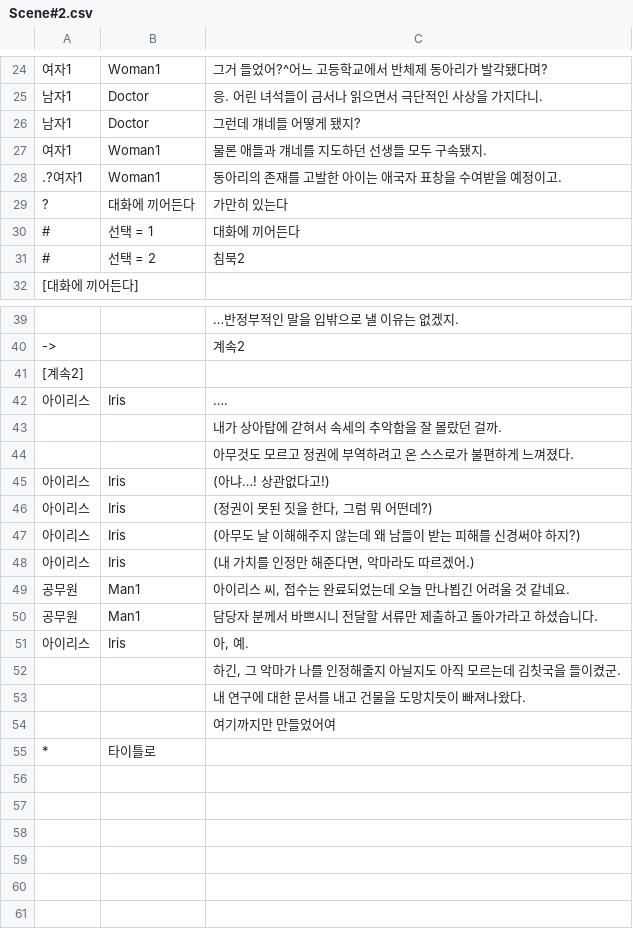
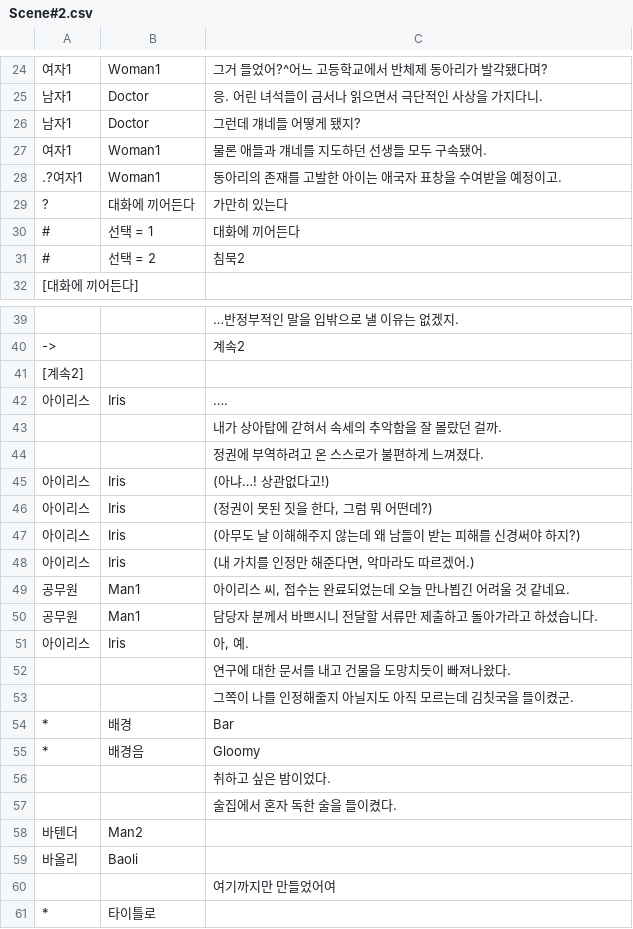
Before and after one commit to KimMinryoung/CardGame, a CSV file: Assets/Resources/Texts/Scene#2.csv, drawn as a sheet; only a part is shown, gaps mark what is left out; the diff names each change by its address in the sheet, - before the commit and + after, or states it on an @@ line.

```diff
--- a/Assets/Resources/Texts/Scene#2.csv
+++ b/Assets/Resources/Texts/Scene#2.csv
-C27: 물론 애들과 걔네를 지도하던 선생들 모두 구속됐지.
+C27: 물론 애들과 걔네를 지도하던 선생들 모두 구속됐어.
-C44: 아무것도 모르고 정권에 부역하려고 온 스스로가 불편하게 느껴졌다.
+C44: 정권에 부역하려고 온 스스로가 불편하게 느껴졌다.
-C52: 하긴, 그 악마가 나를 인정해줄지 아닐지도 아직 모르는데 김칫국을 들이켰군.
+C52: 연구에 대한 문서를 내고 건물을 도망치듯이 빠져나왔다.
-C53: 내 연구에 대한 문서를 내고 건물을 도망치듯이 빠져나왔다.
+C53: 그쪽이 나를 인정해줄지 아닐지도 아직 모르는데 김칫국을 들이켰군.
+row 54: * | 배경 | Bar
+row 55: * | 배경음 | Gloomy
+row 56:  |  | 취하고 싶은 밤이었다.
+row 57:  |  | 술집에서 혼자 독한 술을 들이켰다.
+row 58: 바텐더 | Man2
+row 59: 바올리 | Baoli
```
Also changed, not shown: 15 other files.
